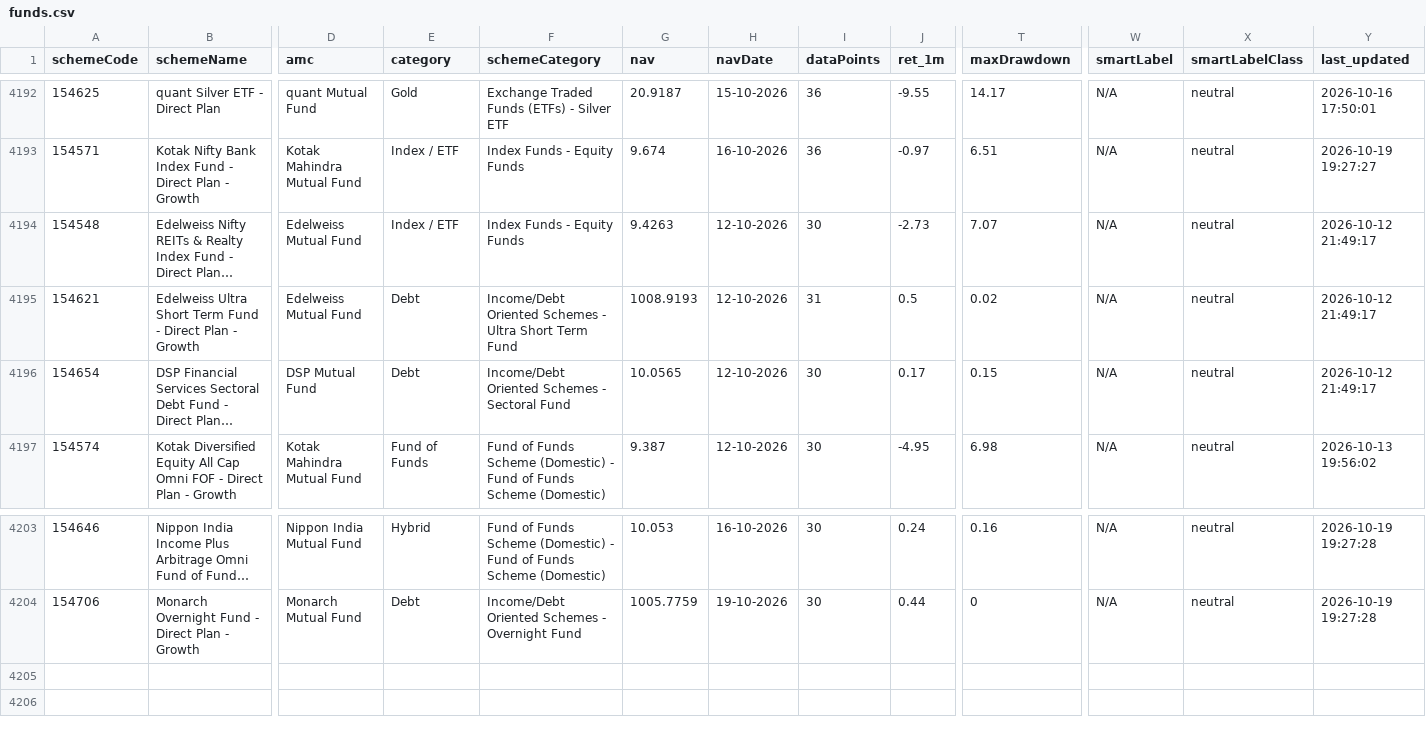
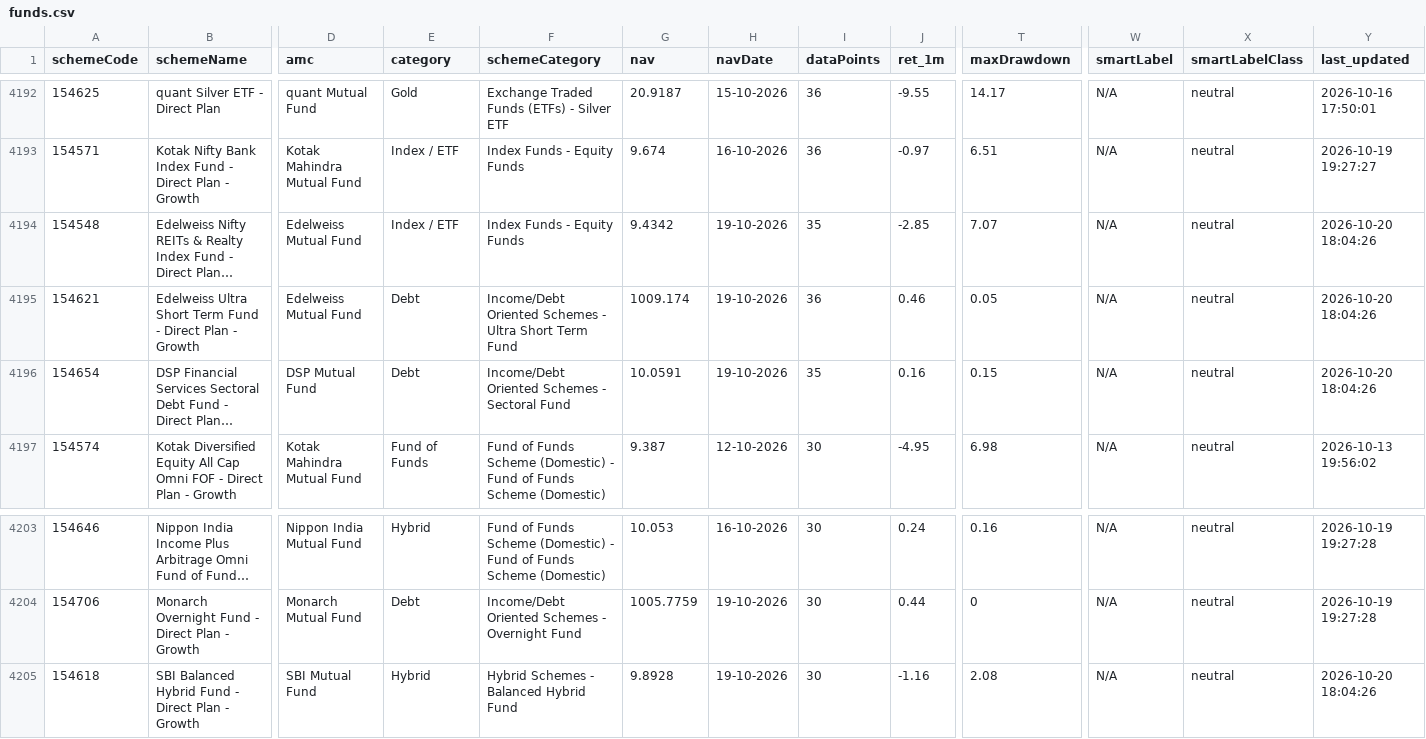
Before and after one commit to gurpreet040888/trading-dashboard, a CSV file: funds.csv, drawn as a sheet; only a part is shown, gaps mark what is left out; long unchanged cells end in …; rows hold the shown columns only; the diff names each change by its address in the sheet, - before the commit and + after, or states it on an @@ line.

```diff
--- a/funds.csv
+++ b/funds.csv
-G4194 (nav): 9.4263
+G4194 (nav): 9.4342
-H4194:H4196 (navDate): 12-10-2026
+H4194:H4196 (navDate): 19-10-2026
-I4194 (dataPoints): 30
+I4194 (dataPoints): 35
-J4194 (ret_1m): -2.73
+J4194 (ret_1m): -2.85
-Y4194:Y4196 (last_updated): 2026-10-12 21:49:17
+Y4194:Y4196 (last_updated): 2026-10-20 18:04:26
-G4195 (nav): 1008.9193
+G4195 (nav): 1009.174
-I4195 (dataPoints): 31
+I4195 (dataPoints): 36
-J4195 (ret_1m): 0.5
+J4195 (ret_1m): 0.46
-T4195 (maxDrawdown): 0.02
+T4195 (maxDrawdown): 0.05
-G4196 (nav): 10.0565
+G4196 (nav): 10.0591
-I4196 (dataPoints): 30
+I4196 (dataPoints): 35
-J4196 (ret_1m): 0.17
+J4196 (ret_1m): 0.16
+row 4205: 154618 | SBI Balanced Hybrid Fund - Direct Plan - Growth | SBI Mutual Fund | Hybrid | Hybrid Schemes - Balanced Hybrid Fund | 9.8928 | 19-10-2026 | 30 | -1.16 | 2.08 | N/A | neutral | 2026-10-20 18:04:26
```
Also changed, not shown: 1 other file.
